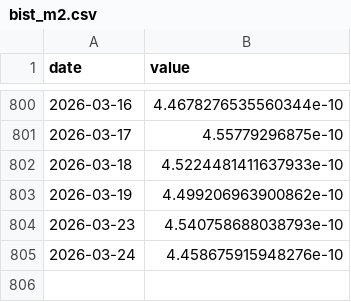
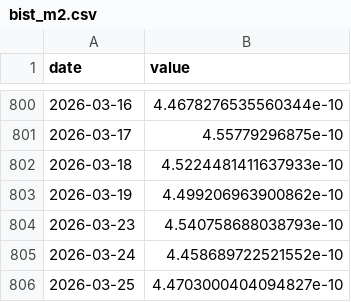
Before and after one commit to kayaozgur/macro-dashboard, a CSV file: data/bist_m2.csv, drawn as a sheet; only a part is shown, gaps mark what is left out.

```diff
--- a/data/bist_m2.csv
+++ b/data/bist_m2.csv
@@ -804,2 +804,3 @@ date,value
 2026-03-23,4.540758688038793e-10
-2026-03-24,4.458675915948276e-10
+2026-03-24,4.458689722521552e-10
+2026-03-25,4.4703000404094827e-10
```
Also changed, not shown: data/bist.csv, data/bist_usd.csv, 4 other files.
